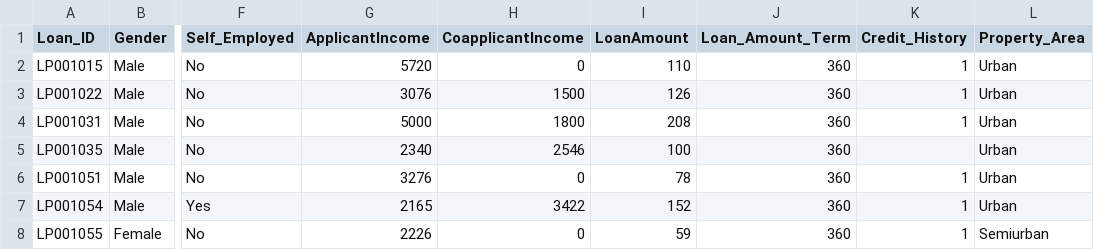
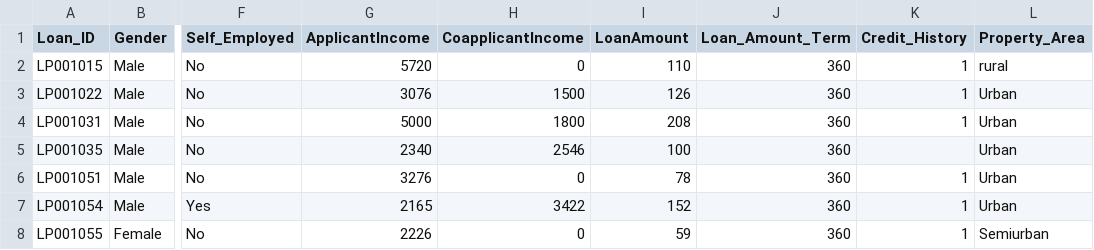
Before and after one commit to 12205120/devops2, a CSV file: loan-test.csv, drawn as a sheet; only a part is shown, gaps mark what is left out; the diff names each change by its address in the sheet, - before the commit and + after, or states it on an @@ line.

Commit message:
It is updated in class1

```diff
--- a/loan-test.csv
+++ b/loan-test.csv
-L2 (Property_Area): Urban
+L2 (Property_Area): rural
```
